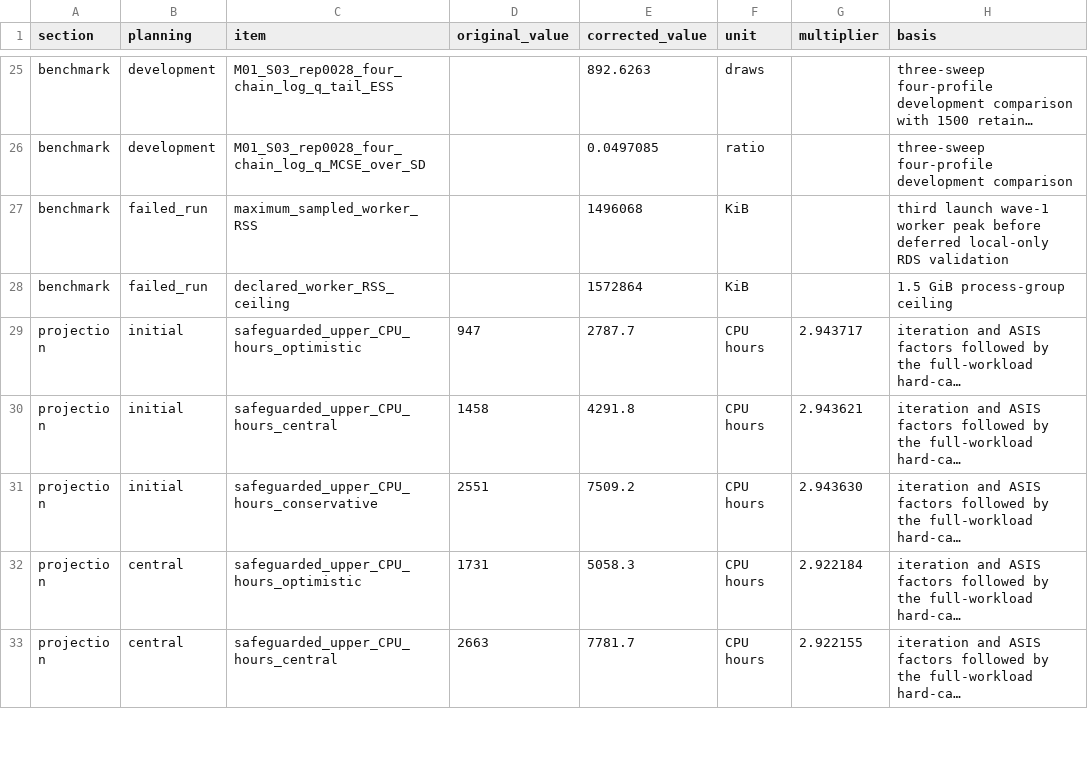
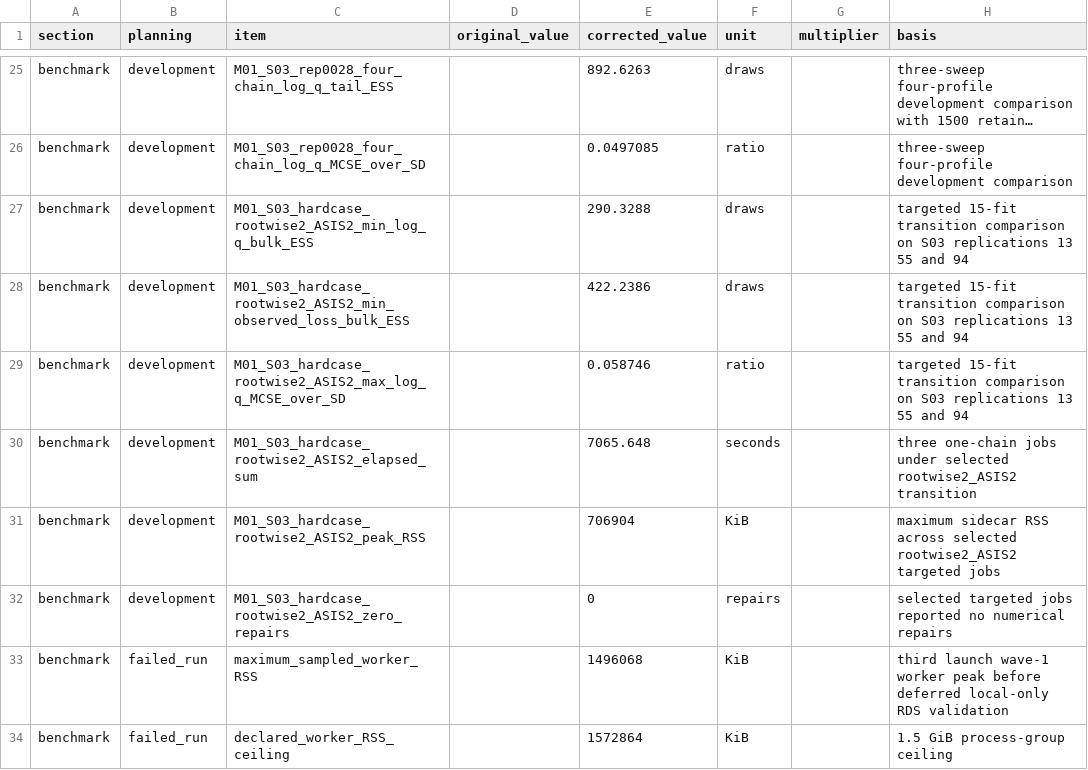
Before and after one commit to AntonioAPDL/RQR-GIBBS, a CSV file: docs/audits/rqr_dlm_main_correction_budget_20260727.csv, drawn as a sheet; only a part is shown, gaps mark what is left out; the shorter side is filled out with more unchanged rows; long unchanged cells end in …; the diff names each change by its address in the sheet, - before the commit and + after, or states it on an @@ line.

Commit message:
Select rootwise2 ASIS2 RQR-DLM transition

```diff
--- a/docs/audits/rqr_dlm_main_correction_budget_20260727.csv
+++ b/docs/audits/rqr_dlm_main_correction_budget_20260727.csv
+row 27: benchmark | development | M01_S03_hardcase_rootwise2_ASIS2_min_log_q_bulk_ESS |  | 290.3288 | draws |  | targeted 15-fit transition comparison on S03 replications 13 55 and 94
+row 28: benchmark | development | M01_S03_hardcase_rootwise2_ASIS2_min_observed_loss_bulk_ESS |  | 422.2386 | draws |  | targeted 15-fit transition comparison on S03 replications 13 55 and 94
+row 29: benchmark | development | M01_S03_hardcase_rootwise2_ASIS2_max_log_q_MCSE_over_SD |  | 0.058746 | ratio |  | targeted 15-fit transition comparison on S03 replications 13 55 and 94
+row 30: benchmark | development | M01_S03_hardcase_rootwise2_ASIS2_elapsed_sum |  | 7065.648 | seconds |  | three one-chain jobs under selected rootwise2_ASIS2 transition
+row 31: benchmark | development | M01_S03_hardcase_rootwise2_ASIS2_peak_RSS |  | 706904 | KiB |  | maximum sidecar RSS across selected rootwise2_ASIS2 targeted jobs
+row 32: benchmark | development | M01_S03_hardcase_rootwise2_ASIS2_zero_repairs |  | 0 | repairs |  | selected targeted jobs reported no numerical repairs
```
Also changed, not shown: 6 other files.
